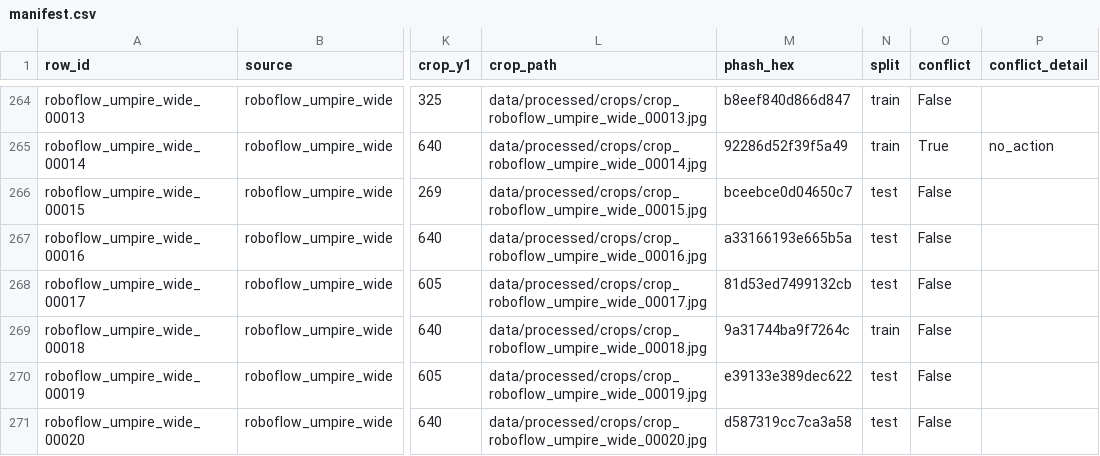
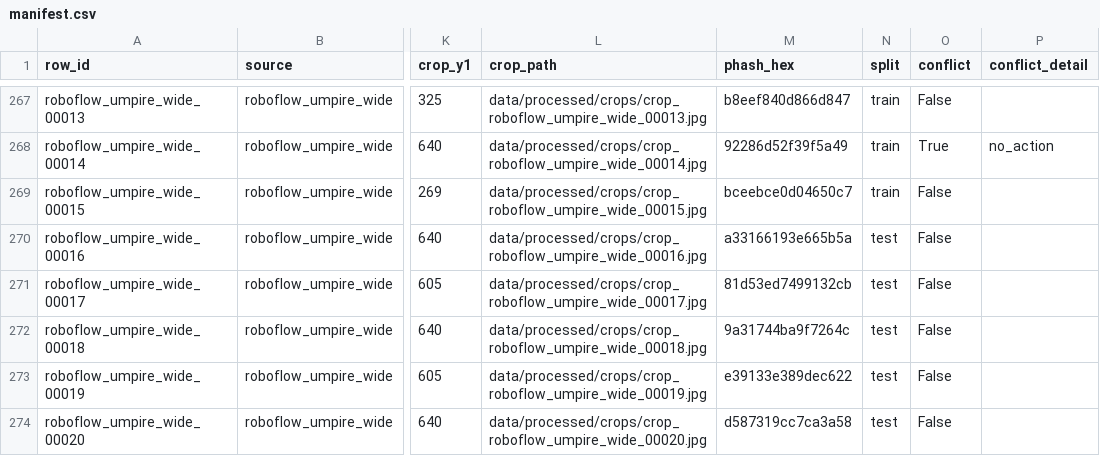
Before and after one commit to divyanshxyz/cricket-umpire-recognition, a CSV file: data/processed/manifest.csv, drawn as a sheet; only a part is shown, gaps mark what is left out; addresses are those after the commit; the diff covers the shown part only; the diff names each change by its address in the sheet, - before the commit and + after, or states it on an @@ line.

Commit message:
chore(01): absorb datasets/four source (999.1 collect-more-Four follow-up) — register filename-label source, re-ingest 3 images, Four 21->24 (19 train / 5 test), split guard holds, 0 cross-split leaks; features.npz rebuilt 418 ok + 6 typed no_person = 424, new manifest sha256 in param block

```diff
--- a/data/processed/manifest.csv
+++ b/data/processed/manifest.csv
-N269 (split): test
+N269 (split): train
-N272 (split): train
+N272 (split): test
```
Also changed, not shown: 3 added rows and 30 edited cells elsewhere in this file, 3 other files.
